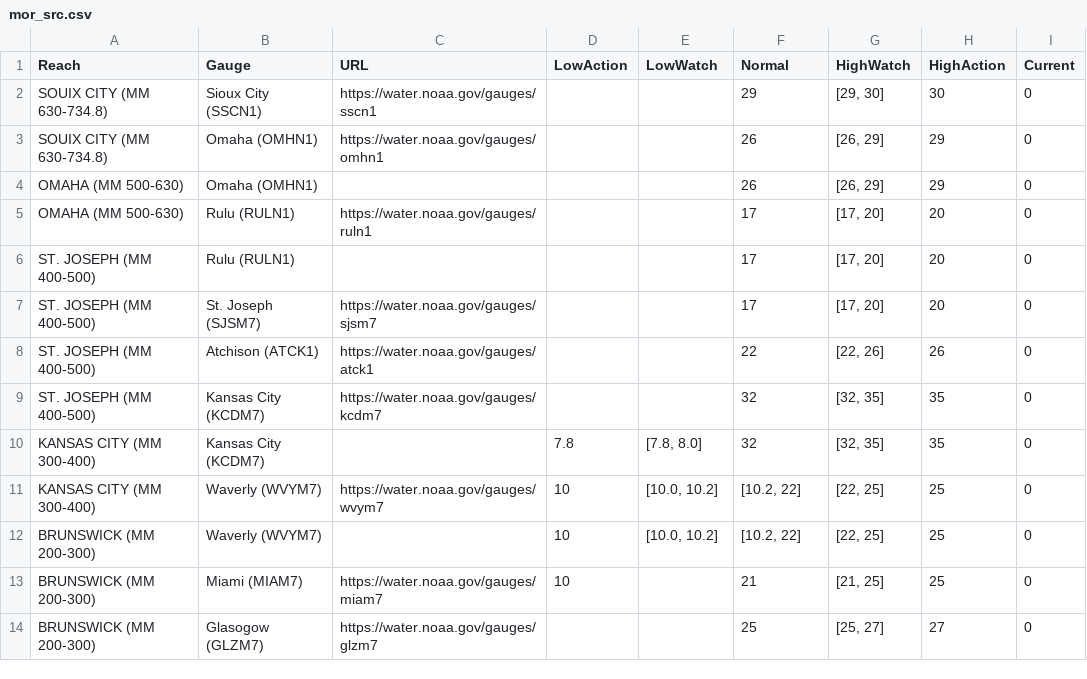
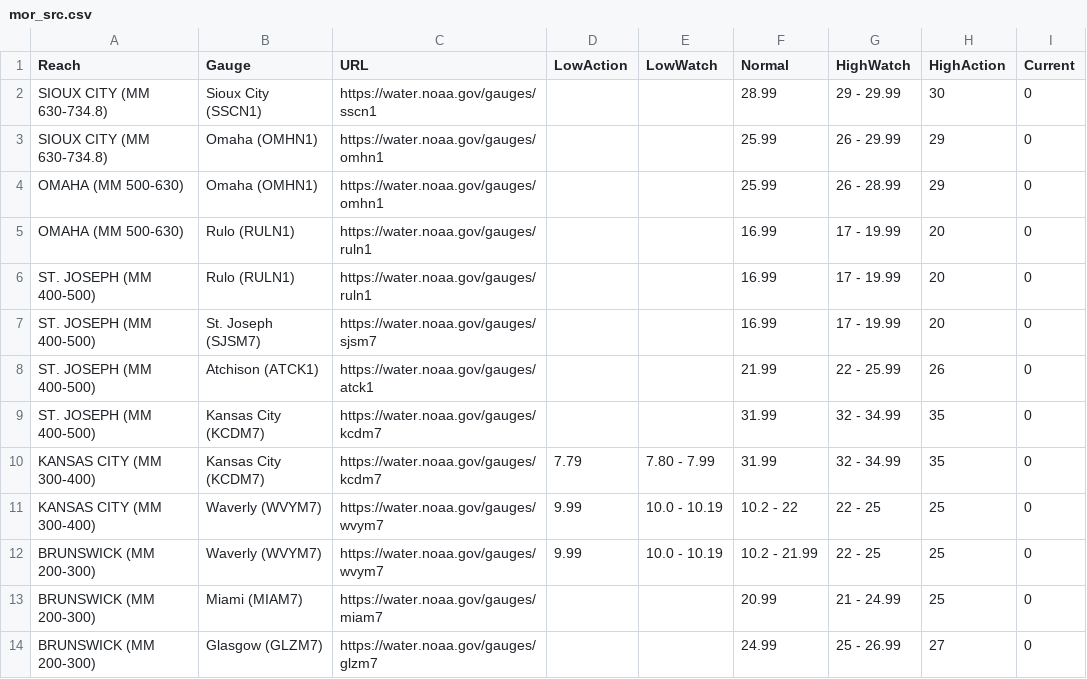
Before and after one commit to ianmtudor/NOAA-River-Report, a CSV file: app/src/mor_src.csv, drawn as a sheet; only a part is shown; the diff covers the shown part only.

```diff
--- a/app/src/mor_src.csv
+++ b/app/src/mor_src.csv
@@ -1,14 +1,14 @@
 Reach,Gauge,URL,LowAction,LowWatch,Normal,HighWatch,HighAction,Current
-SOUIX CITY (MM 630-734.8),Sioux City (SSCN1),https://water.noaa.gov/gauges/sscn1,,,29,"[29, 30]",30,0
-SOUIX CITY (MM 630-734.8),Omaha (OMHN1),https://water.noaa.gov/gauges/omhn1,,,26,"[26, 29]",29,0
-OMAHA (MM 500-630),Omaha (OMHN1),,,,26,"[26, 29]",29,0
-OMAHA (MM 500-630),Rulu (RULN1),https://water.noaa.gov/gauges/ruln1,,,17,"[17, 20]",20,0
-ST. JOSEPH (MM 400-500),Rulu (RULN1),,,,17,"[17, 20]",20,0
-ST. JOSEPH (MM 400-500),St. Joseph (SJSM7),https://water.noaa.gov/gauges/sjsm7,,,17,"[17, 20]",20,0
-ST. JOSEPH (MM 400-500),Atchison (ATCK1),https://water.noaa.gov/gauges/atck1,,,22,"[22, 26]",26,0
-ST. JOSEPH (MM 400-500),Kansas City (KCDM7),https://water.noaa.gov/gauges/kcdm7,,,32,"[32, 35]",35,0
-KANSAS CITY (MM 300-400),Kansas City (KCDM7),,7.8,"[7.8, 8.0]",32,"[32, 35]",35,0
-KANSAS CITY (MM 300-400),Waverly (WVYM7),https://water.noaa.gov/gauges/wvym7,10,"[10.0, 10.2]","[10.2, 22]","[22, 25]",25,0
-BRUNSWICK (MM 200-300),Waverly (WVYM7),,10,"[10.0, 10.2]","[10.2, 22]","[22, 25]",25,0
-BRUNSWICK (MM 200-300),Miami (MIAM7),https://water.noaa.gov/gauges/miam7,10,,21,"[21, 25]",25,0
-BRUNSWICK (MM 200-300),Glasogow (GLZM7),https://water.noaa.gov/gauges/glzm7,,,25,"[25, 27]",27,0
+SIOUX CITY (MM 630-734.8),Sioux City (SSCN1),https://water.noaa.gov/gauges/sscn1,,,28.99,29 - 29.99,30,0
+SIOUX CITY (MM 630-734.8),Omaha (OMHN1),https://water.noaa.gov/gauges/omhn1,,,25.99,26 - 29.99,29,0
+OMAHA (MM 500-630),Omaha (OMHN1),https://water.noaa.gov/gauges/omhn1,,,25.99,26 - 28.99,29,0
+OMAHA (MM 500-630),Rulo (RULN1),https://water.noaa.gov/gauges/ruln1,,,16.99,17 - 19.99,20,0
+ST. JOSEPH (MM 400-500),Rulo (RULN1),https://water.noaa.gov/gauges/ruln1,,,16.99,17 - 19.99,20,0
+ST. JOSEPH (MM 400-500),St. Joseph (SJSM7),https://water.noaa.gov/gauges/sjsm7,,,16.99,17 - 19.99,20,0
+ST. JOSEPH (MM 400-500),Atchison (ATCK1),https://water.noaa.gov/gauges/atck1,,,21.99,22 - 25.99,26,0
+ST. JOSEPH (MM 400-500),Kansas City (KCDM7),https://water.noaa.gov/gauges/kcdm7,,,31.99,32 - 34.99,35,0
+KANSAS CITY (MM 300-400),Kansas City (KCDM7),https://water.noaa.gov/gauges/kcdm7,7.79,7.80 - 7.99,31.99,32 - 34.99,35,0
+KANSAS CITY (MM 300-400),Waverly (WVYM7),https://water.noaa.gov/gauges/wvym7,9.99,10.0 - 10.19,10.2 - 22,22 - 25,25,0
+BRUNSWICK (MM 200-300),Waverly (WVYM7),https://water.noaa.gov/gauges/wvym7,9.99,10.0 - 10.19,10.2 - 21.99,22 - 25,25,0
+BRUNSWICK (MM 200-300),Miami (MIAM7),https://water.noaa.gov/gauges/miam7,,,20.99,21 - 24.99,25,0
+BRUNSWICK (MM 200-300),Glasgow (GLZM7),https://water.noaa.gov/gauges/glzm7,,,24.99,25 - 26.99,27,0
```
Also changed, not shown: 30 edited cells elsewhere in this file, 10 other files.
